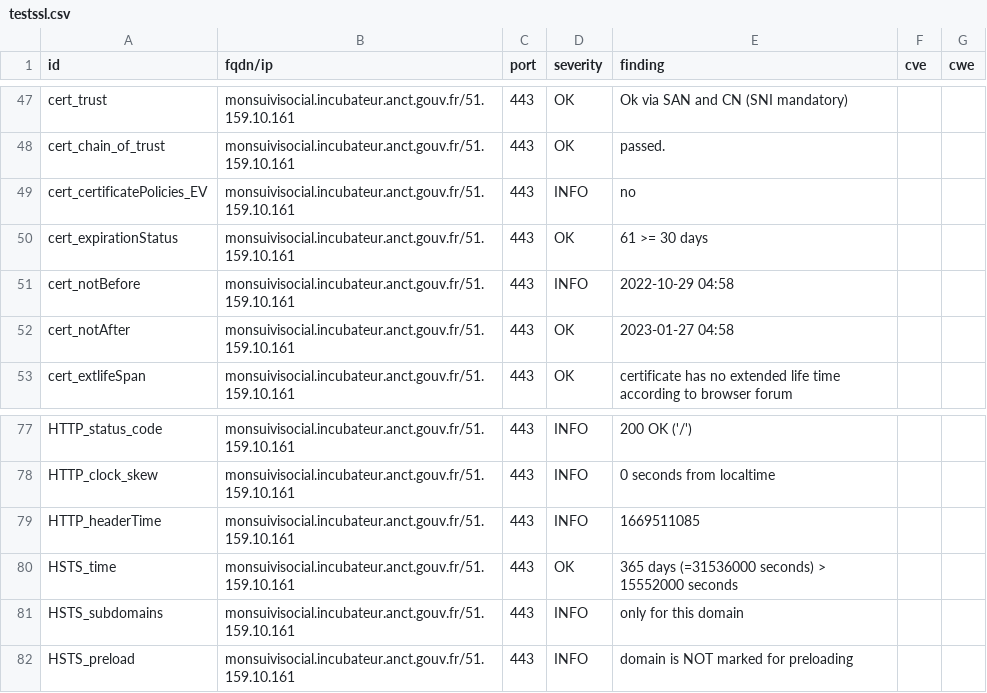
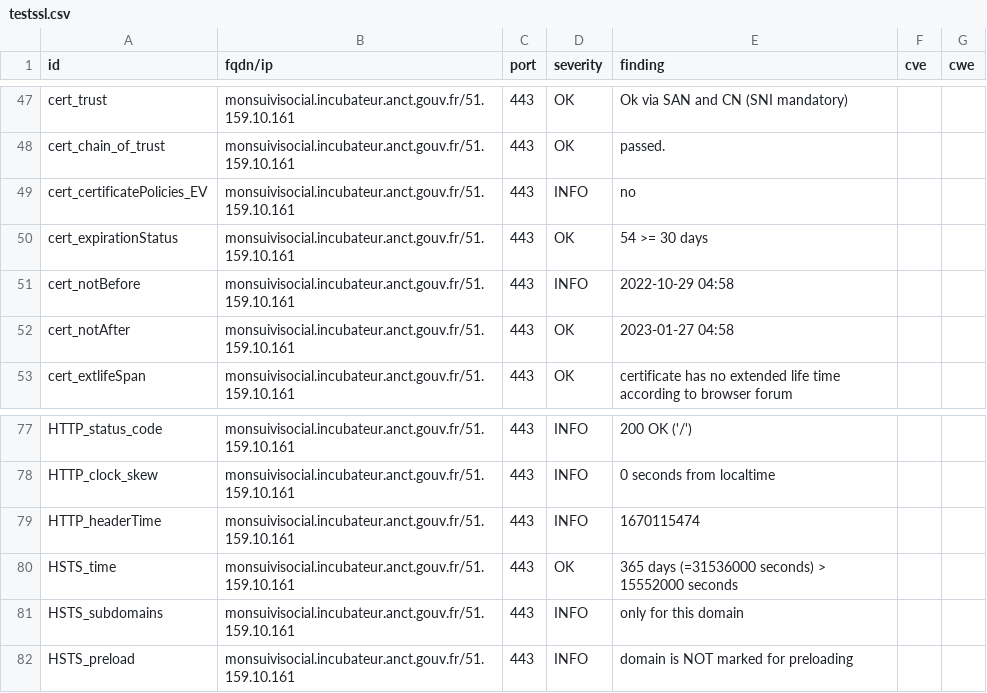
Before and after one commit to Inclusion-Numerique/dashlord, a CSV file: results/aHR0cHM6Ly9tb25zdWl2aXNvY2lhbC5pbmN1YmF0ZXVyLmFuY3QuZ291di5mcg==/testssl.csv, drawn as a sheet; only a part is shown, gaps mark what is left out.

```diff
--- a/results/aHR0cHM6Ly9tb25zdWl2aXNvY2lhbC5pbmN1YmF0ZXVyLmFuY3QuZ291di5mcg==/testssl.csv
+++ b/results/aHR0cHM6Ly9tb25zdWl2aXNvY2lhbC5pbmN1YmF0ZXVyLmFuY3QuZ291di5mcg==/testssl.csv
@@ -49,3 +49,3 @@
 "cert_certificatePolicies_EV","monsuivisocial.incubateur.anct.gouv.fr/51.159.10.161","443","INFO","no","",""
-"cert_expirationStatus","monsuivisocial.incubateur.anct.gouv.fr/51.159.10.161","443","OK","61 >= 30 days","",""
+"cert_expirationStatus","monsuivisocial.incubateur.anct.gouv.fr/51.159.10.161","443","OK","54 >= 30 days","",""
 "cert_notBefore","monsuivisocial.incubateur.anct.gouv.fr/51.159.10.161","443","INFO","2022-10-29 04:58","",""
@@ -78,3 +78,3 @@
 "HTTP_clock_skew","monsuivisocial.incubateur.anct.gouv.fr/51.159.10.161","443","INFO","0 seconds from localtime","",""
-"HTTP_headerTime","monsuivisocial.incubateur.anct.gouv.fr/51.159.10.161","443","INFO","1669511085","",""
+"HTTP_headerTime","monsuivisocial.incubateur.anct.gouv.fr/51.159.10.161","443","INFO","1670115474","",""
 "HSTS_time","monsuivisocial.incubateur.anct.gouv.fr/51.159.10.161","443","OK","365 days (=31536000 seconds) > 15552000 seconds","",""
```
Also changed, not shown: 14 other files.
